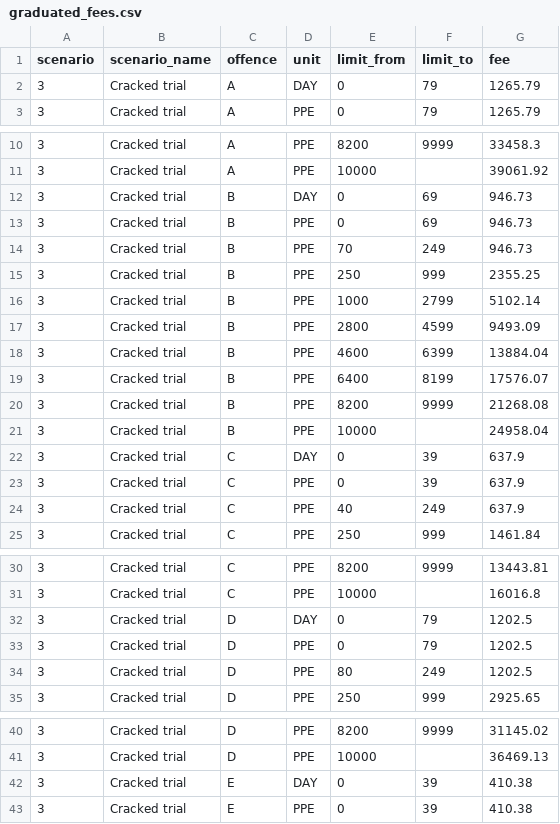
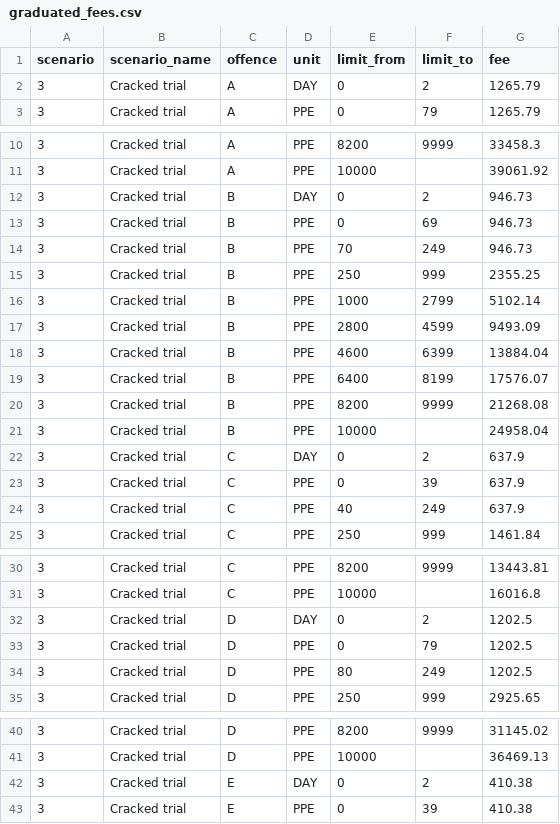
Before and after one commit to ministryofjustice/laa-fee-calculator, a CSV file: fee_calculator/apps/calculator/management/commands/lgfs_2026_data/graduated_fees.csv, drawn as a sheet; only a part is shown, gaps mark what is left out; the diff covers the shown part only.

Commit message:
fix ranges for day unit

```diff
--- a/fee_calculator/apps/calculator/management/commands/lgfs_2026_data/graduated_fees.csv
+++ b/fee_calculator/apps/calculator/management/commands/lgfs_2026_data/graduated_fees.csv
@@ -1,3 +1,3 @@
 scenario,scenario_name,offence,unit,limit_from,limit_to,fee
-3,Cracked trial,A,DAY,0,79,1265.79
+3,Cracked trial,A,DAY,0,2,1265.79
 3,Cracked trial,A,PPE,0,79,1265.79
@@ -11,3 +11,3 @@ scenario,scenario_name,offence,unit,limit_from,limit_to,fee
 3,Cracked trial,A,PPE,10000,,39061.92
-3,Cracked trial,B,DAY,0,69,946.73
+3,Cracked trial,B,DAY,0,2,946.73
 3,Cracked trial,B,PPE,0,69,946.73
@@ -21,3 +21,3 @@ scenario,scenario_name,offence,unit,limit_from,limit_to,fee
 3,Cracked trial,B,PPE,10000,,24958.04
-3,Cracked trial,C,DAY,0,39,637.9
+3,Cracked trial,C,DAY,0,2,637.9
 3,Cracked trial,C,PPE,0,39,637.9
@@ -31,3 +31,3 @@ scenario,scenario_name,offence,unit,limit_from,limit_to,fee
 3,Cracked trial,C,PPE,10000,,16016.8
-3,Cracked trial,D,DAY,0,79,1202.5
+3,Cracked trial,D,DAY,0,2,1202.5
 3,Cracked trial,D,PPE,0,79,1202.5
@@ -41,3 +41,3 @@ scenario,scenario_name,offence,unit,limit_from,limit_to,fee
 3,Cracked trial,D,PPE,10000,,36469.13
-3,Cracked trial,E,DAY,0,39,410.38
+3,Cracked trial,E,DAY,0,2,410.38
 3,Cracked trial,E,PPE,0,39,410.38
```
Also changed, not shown: 22 edited cells elsewhere in this file.
